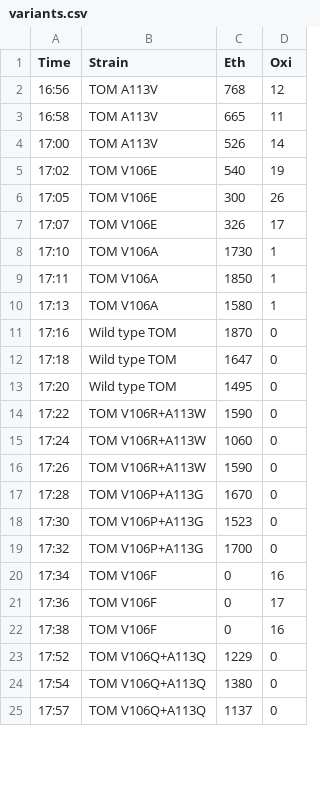
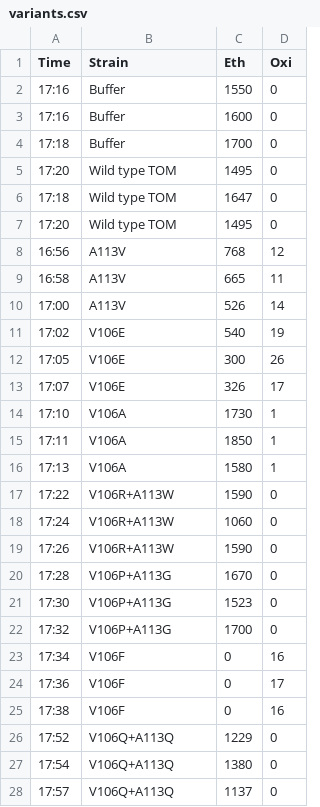
Before and after one commit to dacarlin/chemcomm-tmo, a CSV file: figures/variants.csv, drawn as a sheet; only a part is shown; the diff covers the shown part only.

```diff
--- a/figures/variants.csv
+++ b/figures/variants.csv
@@ -1,25 +1,28 @@
 Time,Strain,Eth,Oxi
-16:56,TOM A113V,768,12
-16:58,TOM A113V,665,11
-17:00,TOM A113V,526,14
-17:02,TOM V106E,540,19
-17:05,TOM V106E,300,26
-17:07,TOM V106E,326,17
-17:10,TOM V106A,1730,1
-17:11,TOM V106A,1850,1
-17:13,TOM V106A,1580,1
-17:16,Wild type TOM,1870,0
+17:16,Buffer,1550,0
+17:16,Buffer,1600,0
+17:18,Buffer,1700,0
+17:20,Wild type TOM,1495,0
 17:18,Wild type TOM,1647,0
 17:20,Wild type TOM,1495,0
-17:22,"TOM V106R+A113W",1590,0
-17:24,"TOM V106R+A113W",1060,0
-17:26,"TOM V106R+A113W",1590,0
-17:28,"TOM V106P+A113G",1670,0
-17:30,"TOM V106P+A113G",1523,0
-17:32,"TOM V106P+A113G",1700,0
-17:34,TOM V106F,0,16
-17:36,TOM V106F,0,17
-17:38,TOM V106F,0,16
-17:52,"TOM V106Q+A113Q",1229,0
-17:54,"TOM V106Q+A113Q",1380,0
-17:57,"TOM V106Q+A113Q",1137,0
+16:56,A113V,768,12
+16:58,A113V,665,11
+17:00,A113V,526,14
+17:02,V106E,540,19
+17:05,V106E,300,26
+17:07,V106E,326,17
+17:10,V106A,1730,1
+17:11,V106A,1850,1
+17:13,V106A,1580,1
+17:22,"V106R+A113W",1590,0
+17:24,"V106R+A113W",1060,0
+17:26,"V106R+A113W",1590,0
+17:28,"V106P+A113G",1670,0
+17:30,"V106P+A113G",1523,0
+17:32,"V106P+A113G",1700,0
+17:34,V106F,0,16
+17:36,V106F,0,17
+17:38,V106F,0,16
+17:52,"V106Q+A113Q",1229,0
+17:54,"V106Q+A113Q",1380,0
+17:57,"V106Q+A113Q",1137,0
```
Also changed, not shown: 12 edited cells elsewhere in this file, 9 other files.
